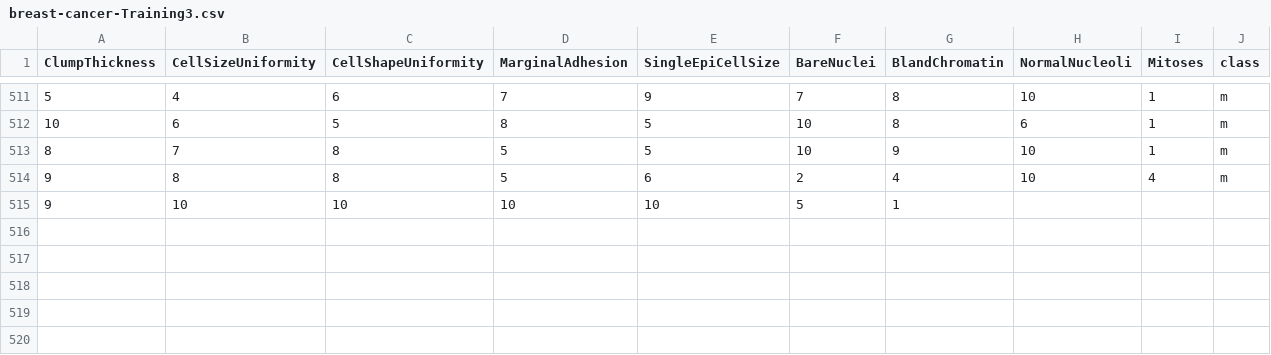
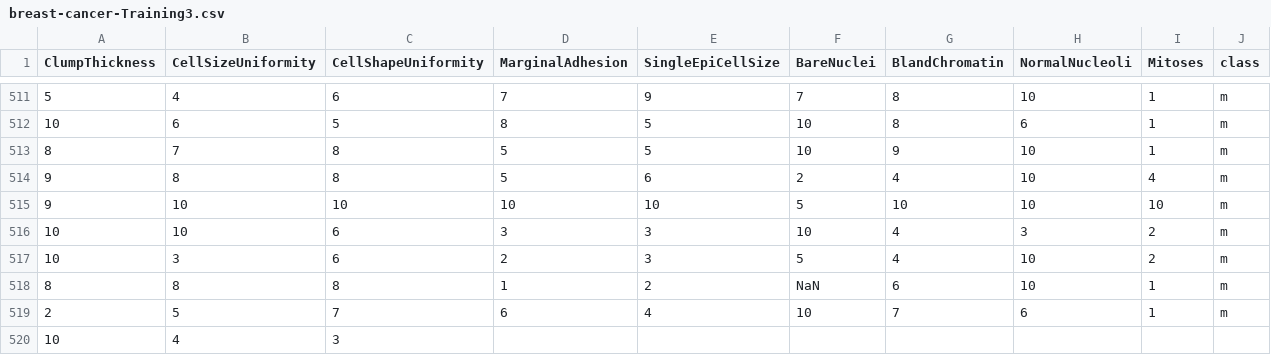
Before and after one commit to FatioSE/Kernel-PCA-DR, a CSV file: datasets/breast-cancer/breast-cancer-Training3.csv, drawn as a sheet; only a part is shown, gaps mark what is left out.

```diff
--- a/datasets/breast-cancer/breast-cancer-Training3.csv
+++ b/datasets/breast-cancer/breast-cancer-Training3.csv
@@ -514,2 +514,7 @@ ClumpThickness,CellSizeUniformity,CellShapeUniformity,MarginalAdhesion,SingleEpi
 9,8,8,5,6,2,4,10,4,m
-9,10,10,10,10,5,1
+9,10,10,10,10,5,10,10,10,m
+10,10,6,3,3,10,4,3,2,m
+10,3,6,2,3,5,4,10,2,m
+8,8,8,1,2,NaN,6,10,1,m
+2,5,7,6,4,10,7,6,1,m
+10,4,3
```
